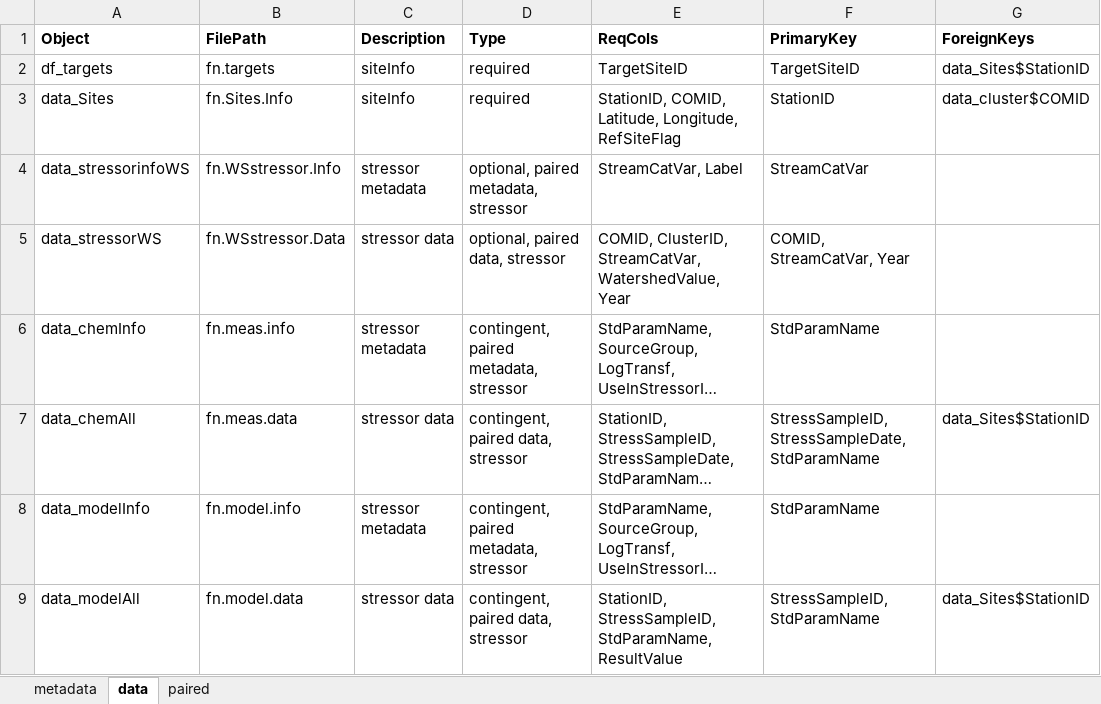
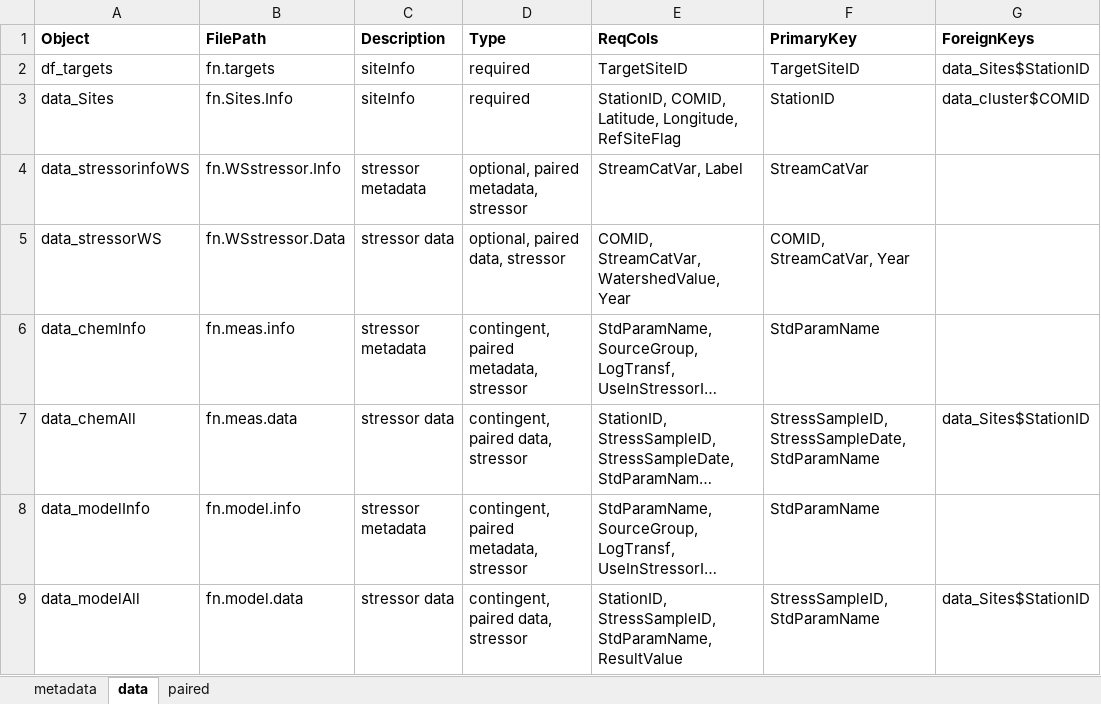
Before and after one commit to leppott/CASTfxn, an Excel workbook: inst/extdata/CASTool_InputCheck.xlsx, sheet data, drawn as a sheet; only a part is shown; long unchanged cells end in …; values as stored, in another font and other column widths than the file's, no borders; the diff names each change by its address in the sheet, - before the commit and + after, or states it on an @@ line.

Commit message:
Fix WSStressor comid filtering, remove ClusterID as required data_WSStressor column, add flexibility for class for some columns

```diff
--- a/inst/extdata/CASTool_InputCheck.xlsx (sheet data)
+++ b/inst/extdata/CASTool_InputCheck.xlsx (sheet data)
-E5 (ReqCols): COMID, ClusterID, StreamCatVar, WatershedValue,…
+E5 (ReqCols): COMID, StreamCatVar, WatershedValue,…
```
Also changed, not shown: 2 other files.
